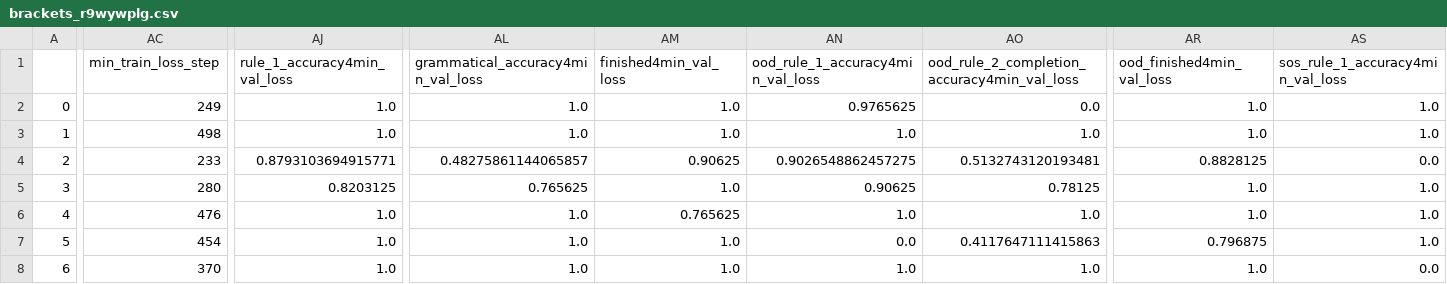
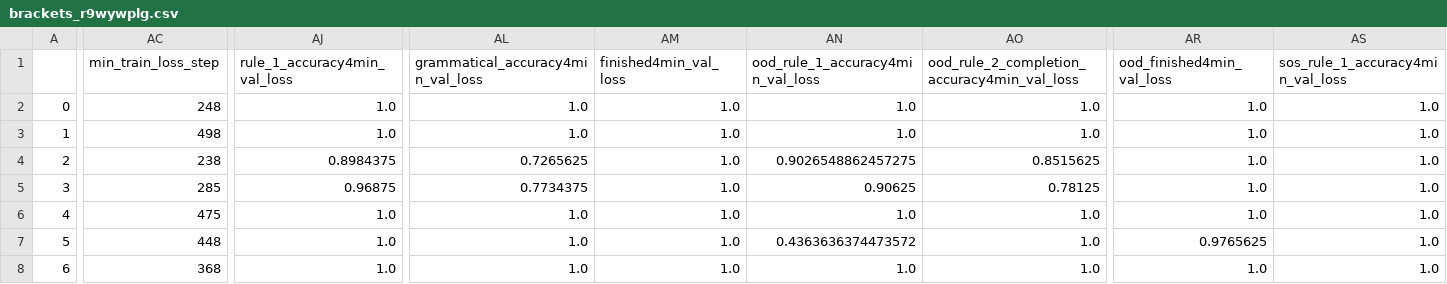
Before and after one commit to meszarosanna/rule_extrapolation, a CSV file: notebooks/brackets_r9wywplg.csv, drawn as a sheet; only a part is shown, gaps mark what is left out; the diff covers the shown part only; the diff names each change by its address in the sheet, - before the commit and + after, or states it on an @@ line.

```diff
--- a/notebooks/brackets_r9wywplg.csv
+++ b/notebooks/brackets_r9wywplg.csv
-AC2 (min_train_loss_step): 249
+AC2 (min_train_loss_step): 248
-AN2 (ood_rule_1_accuracy4min_val_loss): 0.9765625
+AN2 (ood_rule_1_accuracy4min_val_loss): 1.0
-AO2: 0.0
+AO2: 1.0
-AC4 (min_train_loss_step): 233
+AC4 (min_train_loss_step): 238
-AJ4 (rule_1_accuracy4min_val_loss): 0.8793103694915771
+AJ4 (rule_1_accuracy4min_val_loss): 0.8984375
-AL4: 0.48275861144065857
+AL4: 0.7265625
-AM4 (finished4min_val_loss): 0.90625
+AM4 (finished4min_val_loss): 1.0
-AO4: 0.5132743120193481
+AO4: 0.8515625
-AR4 (ood_finished4min_val_loss): 0.8828125
+AR4 (ood_finished4min_val_loss): 1.0
-AS4 (sos_rule_1_accuracy4min_val_loss): 0.0
+AS4 (sos_rule_1_accuracy4min_val_loss): 1.0
-AC5 (min_train_loss_step): 280
+AC5 (min_train_loss_step): 285
-AJ5 (rule_1_accuracy4min_val_loss): 0.8203125
+AJ5 (rule_1_accuracy4min_val_loss): 0.96875
-AL5: 0.765625
+AL5: 0.7734375
-AC6 (min_train_loss_step): 476
+AC6 (min_train_loss_step): 475
-AM6 (finished4min_val_loss): 0.765625
+AM6 (finished4min_val_loss): 1.0
-AC7 (min_train_loss_step): 454
+AC7 (min_train_loss_step): 448
-AN7 (ood_rule_1_accuracy4min_val_loss): 0.0
+AN7 (ood_rule_1_accuracy4min_val_loss): 0.4363636374473572
-AO7: 0.4117647111415863
+AO7: 1.0
-AR7 (ood_finished4min_val_loss): 0.796875
+AR7 (ood_finished4min_val_loss): 0.9765625
-AC8 (min_train_loss_step): 370
+AC8 (min_train_loss_step): 368
-AS8 (sos_rule_1_accuracy4min_val_loss): 0.0
+AS8 (sos_rule_1_accuracy4min_val_loss): 1.0
```
Also changed, not shown: 92 edited cells elsewhere in this file, notebooks/anbn_mamba_o27zaphz.csv, notebooks/anbn_nfrfpkqm.csv, 7 other files.
